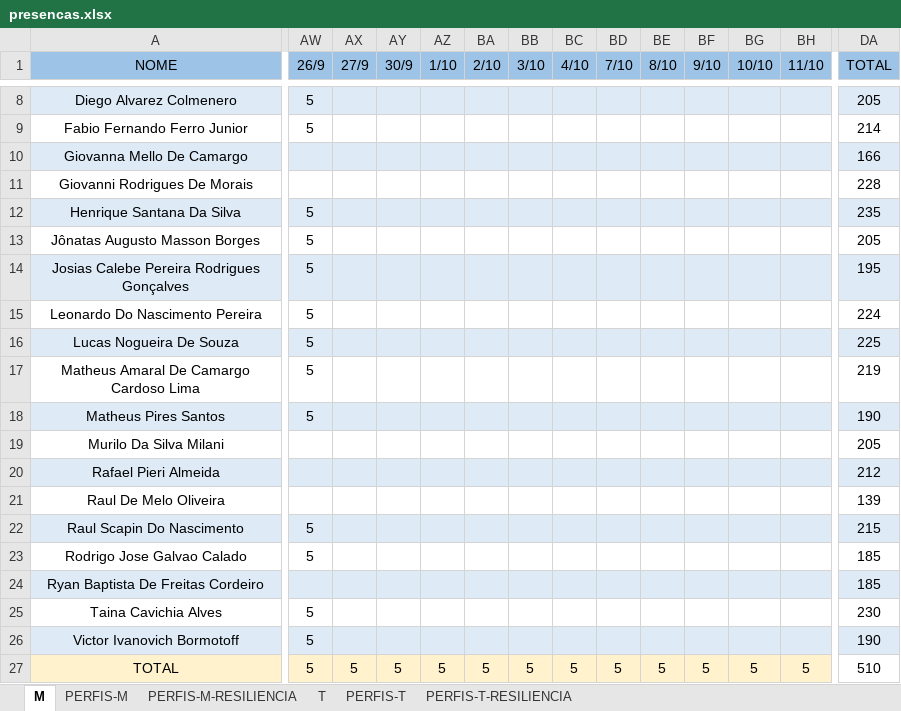
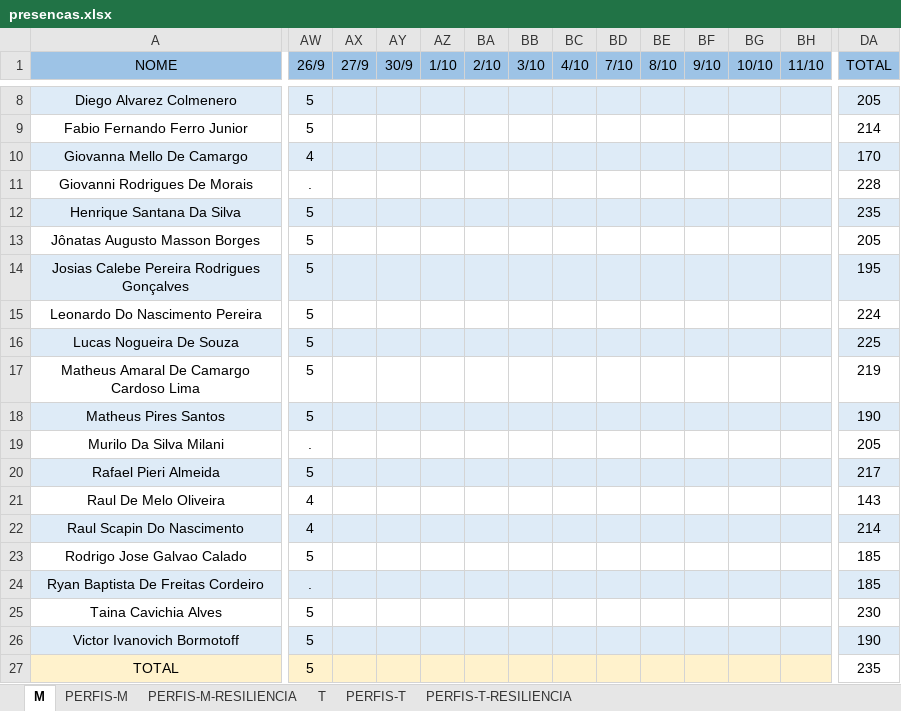
Before and after one commit to corujasdevbr/senai-desenvolvimento-2s2019, an Excel workbook: organizacao/presencas.xlsx, sheet M, drawn as a sheet; only a part is shown, gaps mark what is left out; values as stored, in another font and other column widths than the file's, no borders; the diff covers the shown part only; the diff names each change by its address in the sheet, - before the commit and + after, or states it on an @@ line.

Commit message:
presencas

```diff
--- a/organizacao/presencas.xlsx (sheet M)
+++ b/organizacao/presencas.xlsx (sheet M)
-AW10 (26/9): (empty)
+AW10 (26/9): 4
-DA10 (TOTAL): 166
+DA10 (TOTAL): 170
-AW11 (26/9): (empty)
+AW11 (26/9): .
-AW19 (26/9): (empty)
+AW19 (26/9): .
-AW20 (26/9): (empty)
+AW20 (26/9): 5
-DA20 (TOTAL): 212
+DA20 (TOTAL): 217
-AW21 (26/9): (empty)
+AW21 (26/9): 4
-DA21 (TOTAL): 139
+DA21 (TOTAL): 143
-AW22 (26/9): 5
+AW22 (26/9): 4
-DA22 (TOTAL): 215
+DA22 (TOTAL): 214
-AW24 (26/9): (empty)
+AW24 (26/9): .
-AX27 (27/9): 5
+AX27 (27/9): (empty)
-AY27 (30/9): 5
+AY27 (30/9): (empty)
-AZ27 (1/10): 5
+AZ27 (1/10): (empty)
-BA27 (2/10): 5
+BA27 (2/10): (empty)
-BB27 (3/10): 5
+BB27 (3/10): (empty)
-BC27 (4/10): 5
+BC27 (4/10): (empty)
-BD27 (7/10): 5
+BD27 (7/10): (empty)
-BE27 (8/10): 5
+BE27 (8/10): (empty)
-BF27 (9/10): 5
+BF27 (9/10): (empty)
-BG27 (10/10): 5
+BG27 (10/10): (empty)
-BH27 (11/10): 5
+BH27 (11/10): (empty)
-DA27 (TOTAL): 510
+DA27 (TOTAL): 235
```
Also changed, not shown: 44 edited cells elsewhere in this sheet, sheet T.
